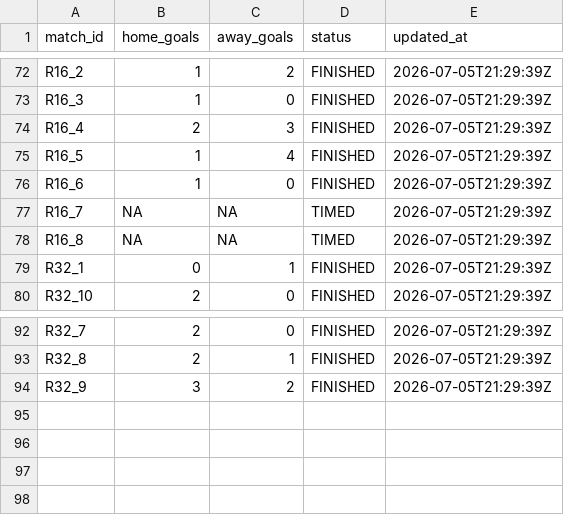
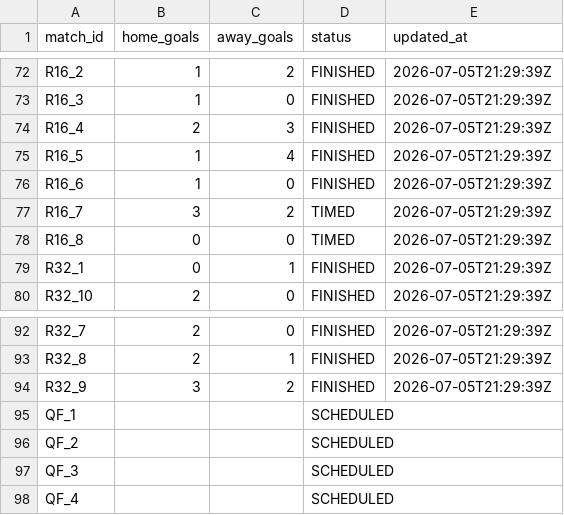
Before and after one commit to ninibini99/worldcup-betting-game, a CSV file: data/results.csv, drawn as a sheet; only a part is shown, gaps mark what is left out.

Commit message:
Update results.csv

```diff
--- a/data/results.csv
+++ b/data/results.csv
@@ -76,4 +76,4 @@ R16_5,1,4,FINISHED,2026-07-05T21:29:39Z
 R16_6,1,0,FINISHED,2026-07-05T21:29:39Z
-R16_7,NA,NA,TIMED,2026-07-05T21:29:39Z
-R16_8,NA,NA,TIMED,2026-07-05T21:29:39Z
+R16_7,3,2,TIMED,2026-07-05T21:29:39Z
+R16_8,0,0,TIMED,2026-07-05T21:29:39Z
 R32_1,0,1,FINISHED,2026-07-05T21:29:39Z
@@ -94 +94,5 @@ R32_8,2,1,FINISHED,2026-07-05T21:29:39Z
 R32_9,3,2,FINISHED,2026-07-05T21:29:39Z
+QF_1,,,SCHEDULED,
+QF_2,,,SCHEDULED,
+QF_3,,,SCHEDULED,
+QF_4,,,SCHEDULED,
```
